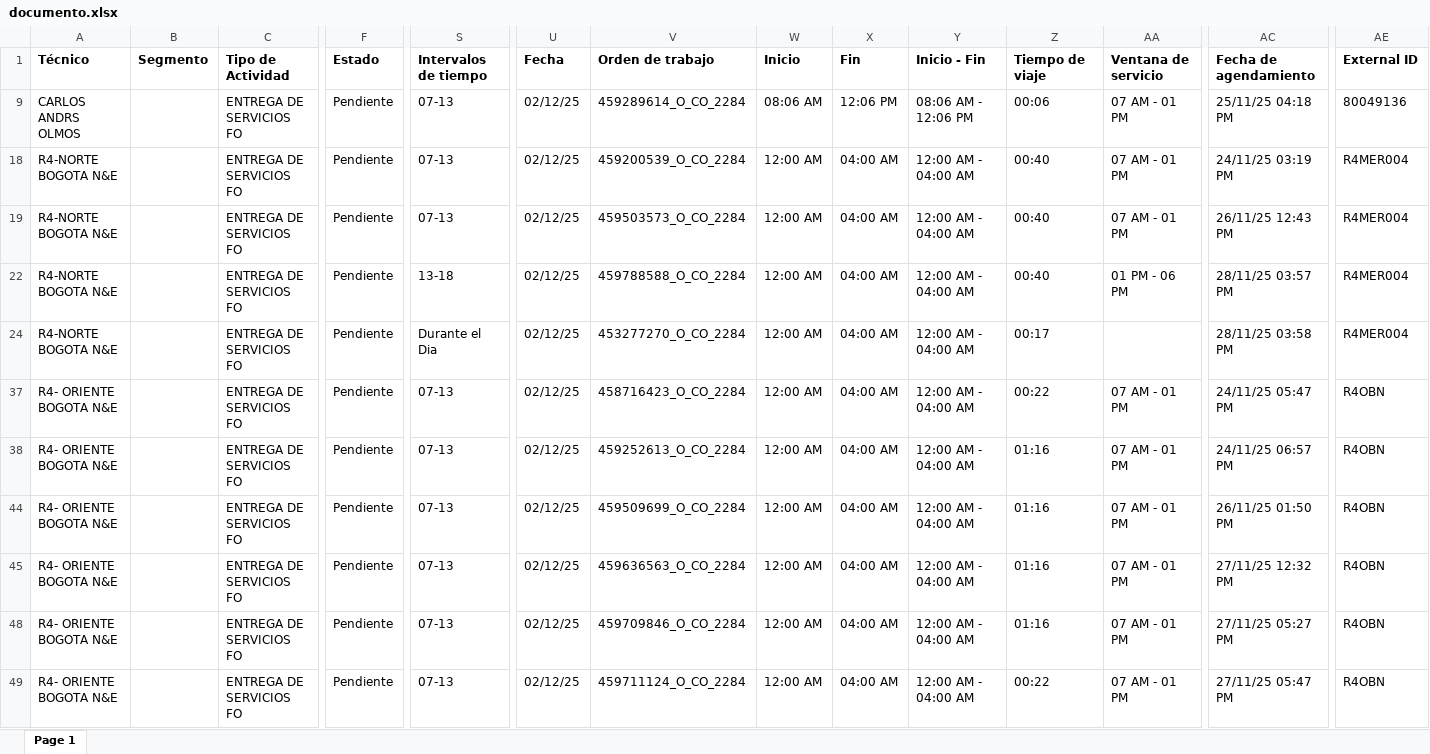
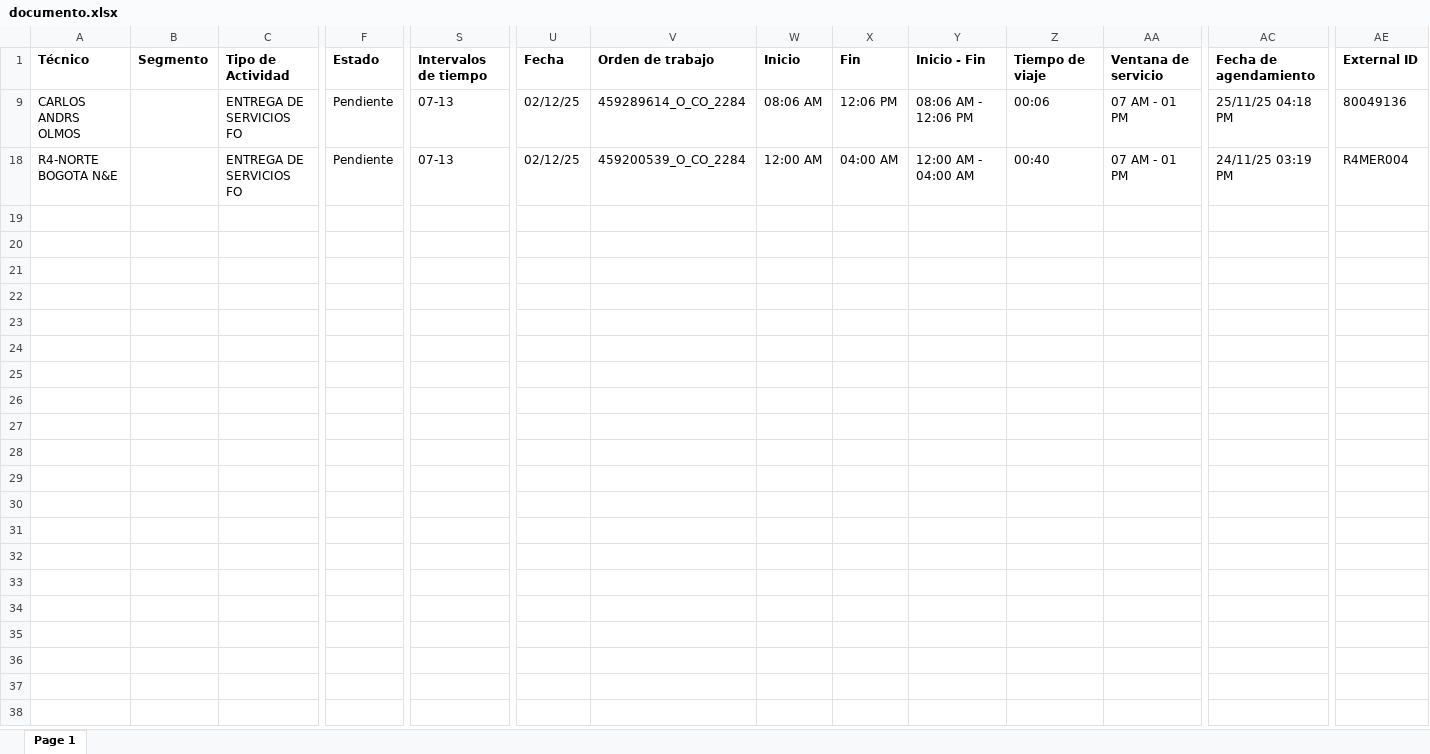
Before and after one commit to KeinerAstos/PRECONFIG, an Excel workbook: documentos/documento.xlsx, sheet Page 1, drawn as a sheet; only a part is shown, gaps mark what is left out; values as stored, in another font and other column widths than the file's, no borders; rows hold the shown columns only; the diff covers the shown part only; the diff names each change by its address in the sheet, - before the commit and + after, or states it on an @@ line.

```diff
--- a/documentos/documento.xlsx (sheet Page 1)
+++ b/documentos/documento.xlsx (sheet Page 1)
-row 19: R4-NORTE BOGOTA N&E |  | ENTREGA DE SERVICIOS FO | Pendiente | 07-13 | 02/12/25 | 459503573_O_CO_2284 | 12:00 AM | 04:00 AM | 12:00 AM - 04:00 AM | 00:40 | 07 AM - 01 PM | 26/11/25 12:43 PM | R4MER004
-row 22: R4-NORTE BOGOTA N&E |  | ENTREGA DE SERVICIOS FO | Pendiente | 13-18 | 02/12/25 | 459788588_O_CO_2284 | 12:00 AM | 04:00 AM | 12:00 AM - 04:00 AM | 00:40 | 01 PM - 06 PM | 28/11/25 03:57 PM | R4MER004
-row 24: R4-NORTE BOGOTA N&E |  | ENTREGA DE SERVICIOS FO | Pendiente | Durante el Dia | 02/12/25 | 453277270_O_CO_2284 | 12:00 AM | 04:00 AM | 12:00 AM - 04:00 AM | 00:17 |  | 28/11/25 03:58 PM | R4MER004
-row 37: R4- ORIENTE BOGOTA N&E |  | ENTREGA DE SERVICIOS FO | Pendiente | 07-13 | 02/12/25 | 458716423_O_CO_2284 | 12:00 AM | 04:00 AM | 12:00 AM - 04:00 AM | 00:22 | 07 AM - 01 PM | 24/11/25 05:47 PM | R4OBN
-row 38: R4- ORIENTE BOGOTA N&E |  | ENTREGA DE SERVICIOS FO | Pendiente | 07-13 | 02/12/25 | 459252613_O_CO_2284 | 12:00 AM | 04:00 AM | 12:00 AM - 04:00 AM | 01:16 | 07 AM - 01 PM | 24/11/25 06:57 PM | R4OBN
-row 44: R4- ORIENTE BOGOTA N&E |  | ENTREGA DE SERVICIOS FO | Pendiente | 07-13 | 02/12/25 | 459509699_O_CO_2284 | 12:00 AM | 04:00 AM | 12:00 AM - 04:00 AM | 01:16 | 07 AM - 01 PM | 26/11/25 01:50 PM | R4OBN
-row 45: R4- ORIENTE BOGOTA N&E |  | ENTREGA DE SERVICIOS FO | Pendiente | 07-13 | 02/12/25 | 459636563_O_CO_2284 | 12:00 AM | 04:00 AM | 12:00 AM - 04:00 AM | 01:16 | 07 AM - 01 PM | 27/11/25 12:32 PM | R4OBN
-row 48: R4- ORIENTE BOGOTA N&E |  | ENTREGA DE SERVICIOS FO | Pendiente | 07-13 | 02/12/25 | 459709846_O_CO_2284 | 12:00 AM | 04:00 AM | 12:00 AM - 04:00 AM | 01:16 | 07 AM - 01 PM | 27/11/25 05:27 PM | R4OBN
-row 49: R4- ORIENTE BOGOTA N&E |  | ENTREGA DE SERVICIOS FO | Pendiente | 07-13 | 02/12/25 | 459711124_O_CO_2284 | 12:00 AM | 04:00 AM | 12:00 AM - 04:00 AM | 00:22 | 07 AM - 01 PM | 27/11/25 05:47 PM | R4OBN
```
Also changed, not shown: 27 removed rows elsewhere in this sheet, 1 other file.
